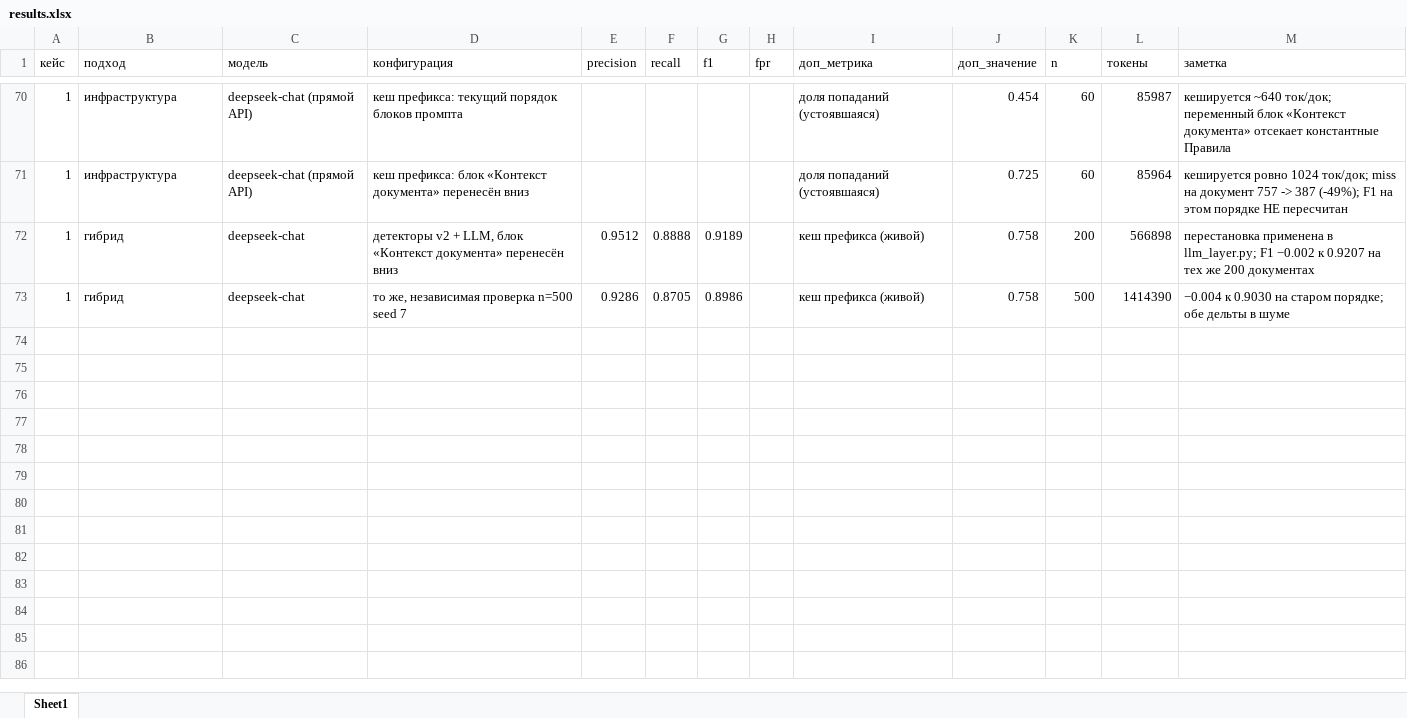
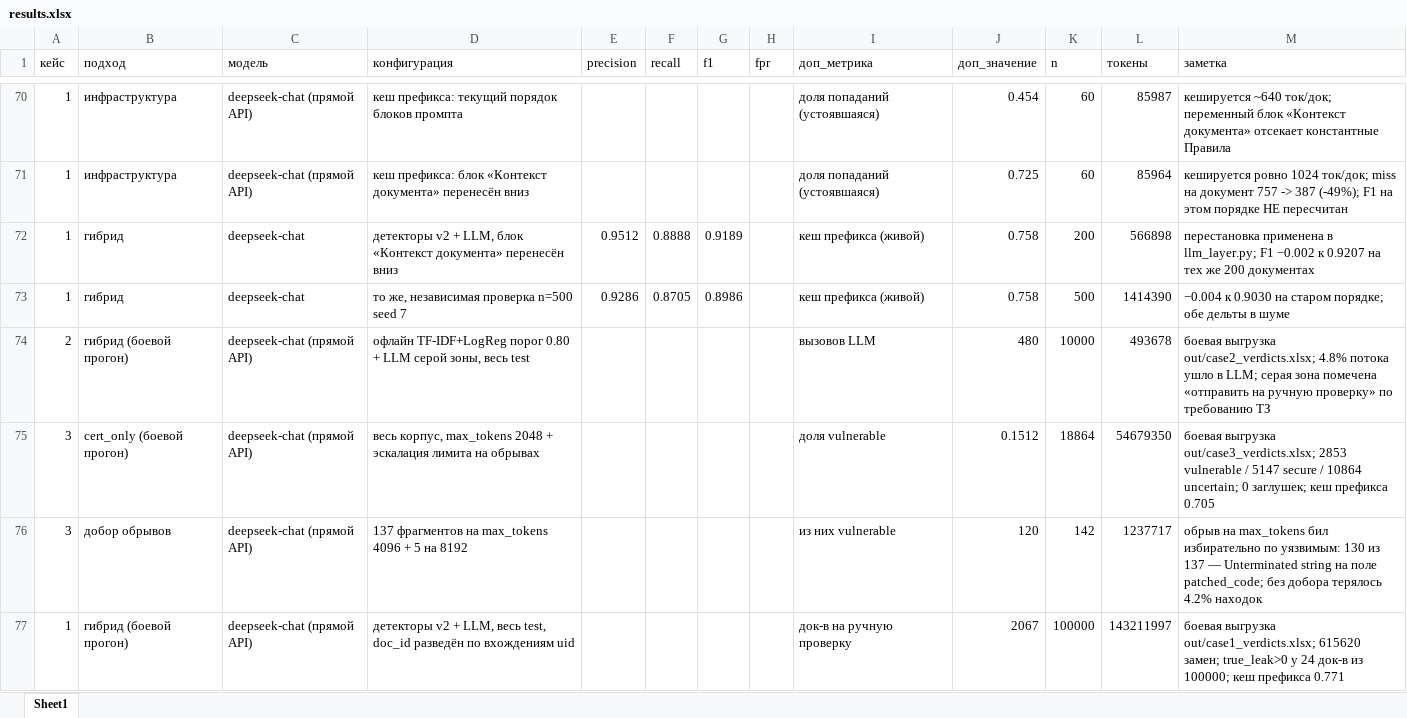
Before and after one commit to artymmmm/ai_hackathon, an Excel workbook: out/bench/results.xlsx, sheet Sheet1, drawn as a sheet; only a part is shown, gaps mark what is left out; values as stored, in another font and other column widths than the file's, no borders; the diff names each change by its address in the sheet, - before the commit and + after, or states it on an @@ line.

```diff
--- a/out/bench/results.xlsx (sheet Sheet1)
+++ b/out/bench/results.xlsx (sheet Sheet1)
+row 74: 2 | гибрид (боевой прогон) | deepseek-chat (прямой API) | офлайн TF-IDF+LogReg порог 0.80 + LLM серой зоны, весь test |  |  |  |  | вызовов LLM | 480 | 10000 | 493678 | боевая выгрузка out/case2_verdicts.xlsx; 4.8% потока ушло в LLM; серая зона помечена «отправить на ручную проверку» по требованию ТЗ
+row 75: 3 | cert_only (боевой прогон) | deepseek-chat (прямой API) | весь корпус, max_tokens 2048 + эскалация лимита на обрывах |  |  |  |  | доля vulnerable | 0.1512 | 18864 | 54679350 | боевая выгрузка out/case3_verdicts.xlsx; 2853 vulnerable / 5147 secure / 10864 uncertain; 0 заглушек; кеш префикса 0.705
+row 76: 3 | добор обрывов | deepseek-chat (прямой API) | 137 фрагментов на max_tokens 4096 + 5 на 8192 |  |  |  |  | из них vulnerable | 120 | 142 | 1237717 | обрыв на max_tokens бил избирательно по уязвимым: 130 из 137 — Unterminated string на поле patched_code; без добора терялось 4.2% находок
+row 77: 1 | гибрид (боевой прогон) | deepseek-chat (прямой API) | детекторы v2 + LLM, весь test, doc_id разведён по вхождениям uid |  |  |  |  | док-в на ручную проверку | 2067 | 100000 | 143211997 | боевая выгрузка out/case1_verdicts.xlsx; 615620 замен; true_leak>0 у 24 док-в из 100000; кеш префикса 0.771
```
Also changed, not shown: 12 other files.
